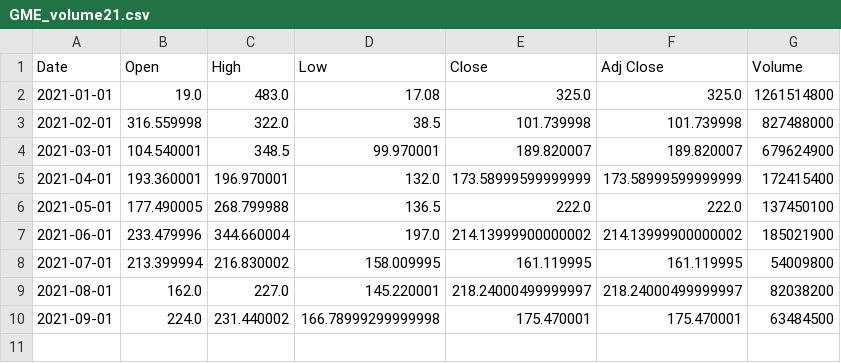
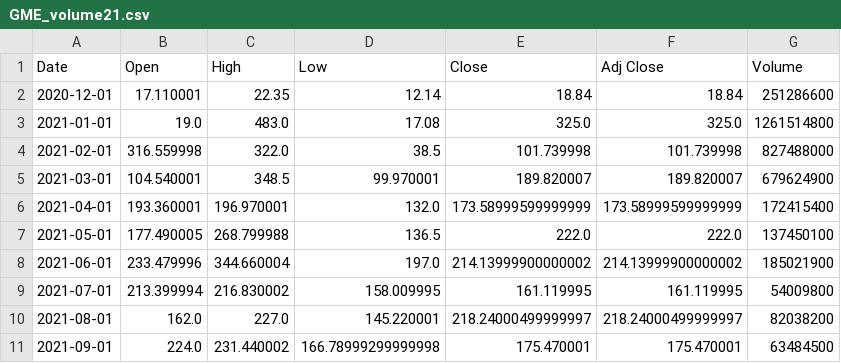
Before and after one commit to djhang99/Web-Scraping-Project-1-, a CSV file: GME_volume21.csv, drawn as a sheet; the diff names each change by its address in the sheet, - before the commit and + after, or states it on an @@ line.

```diff
--- a/GME_volume21.csv
+++ b/GME_volume21.csv
+row 2: 2020-12-01 | 17.110001 | 22.35 | 12.14 | 18.84 | 18.84 | 251286600
```
Also changed, not shown: AMC_volume20.csv, AMC_volume21.csv, 8 other files.
